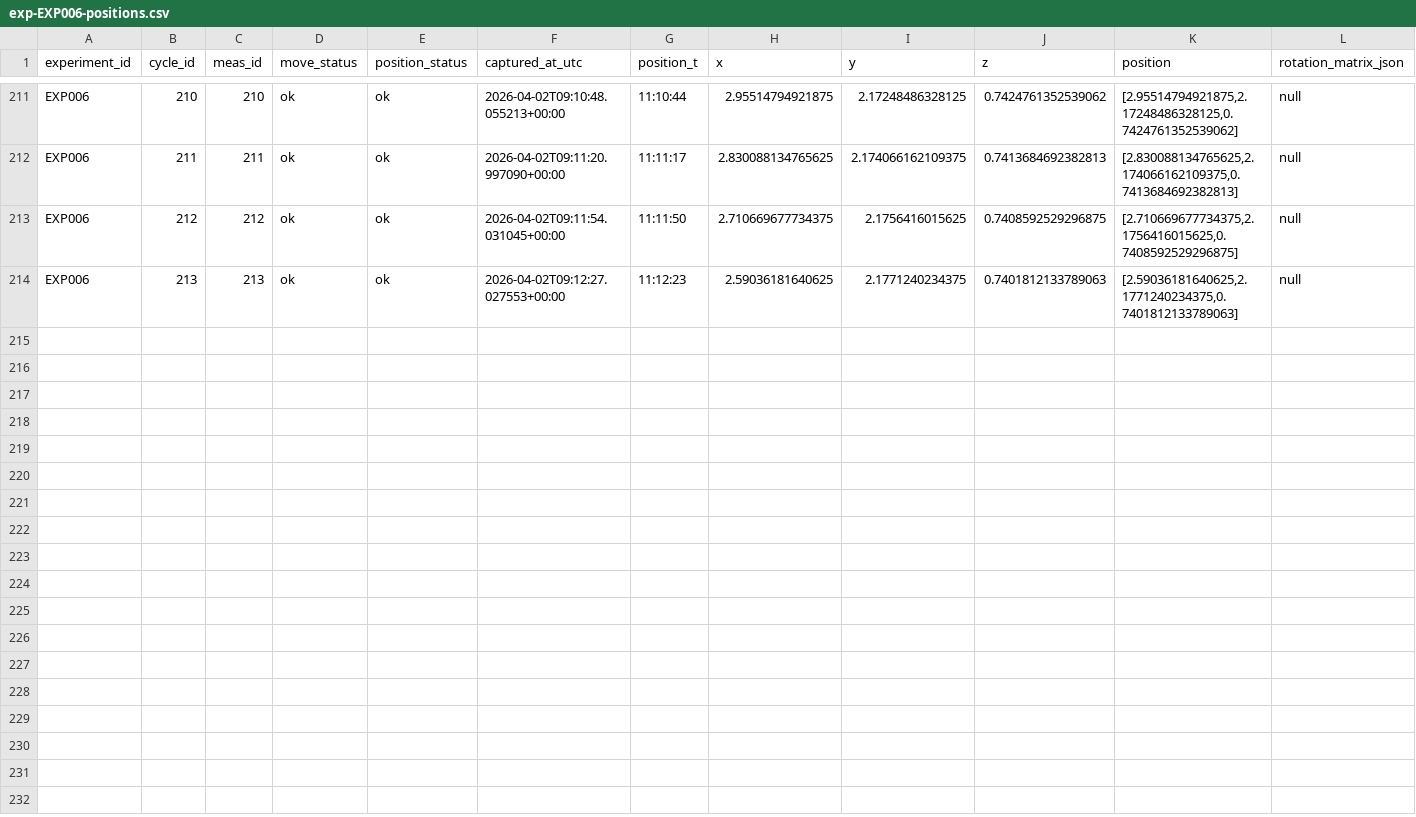
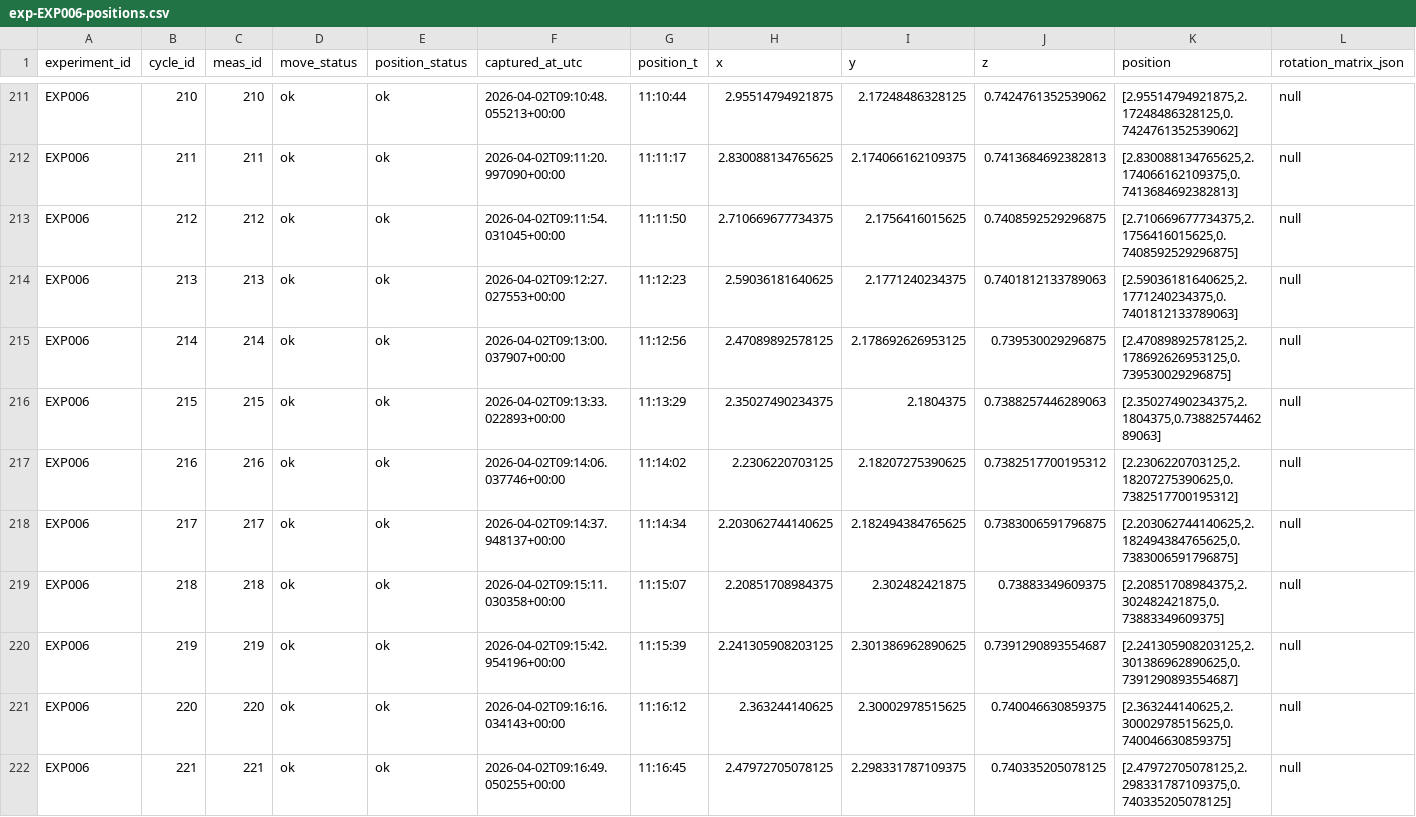
Before and after one commit to techtile-by-dramco/ELLIIIT-dataset-26, a CSV file: server/record/data/exp-EXP006-positions.csv, drawn as a sheet; only a part is shown, gaps mark what is left out; rows hold the shown columns only; the diff names each change by its address in the sheet, - before the commit and + after, or states it on an @@ line.

Commit message:
add positions

```diff
--- a/server/record/data/exp-EXP006-positions.csv
+++ b/server/record/data/exp-EXP006-positions.csv
+row 215: EXP006 | 214 | 214 | ok | ok | 2026-04-02T09:13:00.037907+00:00 | 11:12:56 | 2.47089892578125 | 2.178692626953125 | 0.739530029296875 | [2.47089892578125,2.178692626953125,0.739530029296875] | null
+row 216: EXP006 | 215 | 215 | ok | ok | 2026-04-02T09:13:33.022893+00:00 | 11:13:29 | 2.35027490234375 | 2.1804375 | 0.7388257446289063 | [2.35027490234375,2.1804375,0.7388257446289063] | null
+row 217: EXP006 | 216 | 216 | ok | ok | 2026-04-02T09:14:06.037746+00:00 | 11:14:02 | 2.2306220703125 | 2.18207275390625 | 0.7382517700195312 | [2.2306220703125,2.18207275390625,0.7382517700195312] | null
+row 218: EXP006 | 217 | 217 | ok | ok | 2026-04-02T09:14:37.948137+00:00 | 11:14:34 | 2.203062744140625 | 2.182494384765625 | 0.7383006591796875 | [2.203062744140625,2.182494384765625,0.7383006591796875] | null
+row 219: EXP006 | 218 | 218 | ok | ok | 2026-04-02T09:15:11.030358+00:00 | 11:15:07 | 2.20851708984375 | 2.302482421875 | 0.73883349609375 | [2.20851708984375,2.302482421875,0.73883349609375] | null
+row 220: EXP006 | 219 | 219 | ok | ok | 2026-04-02T09:15:42.954196+00:00 | 11:15:39 | 2.241305908203125 | 2.301386962890625 | 0.7391290893554687 | [2.241305908203125,2.301386962890625,0.7391290893554687] | null
+row 221: EXP006 | 220 | 220 | ok | ok | 2026-04-02T09:16:16.034143+00:00 | 11:16:12 | 2.363244140625 | 2.30002978515625 | 0.740046630859375 | [2.363244140625,2.30002978515625,0.740046630859375] | null
+row 222: EXP006 | 221 | 221 | ok | ok | 2026-04-02T09:16:49.050255+00:00 | 11:16:45 | 2.47972705078125 | 2.298331787109375 | 0.740335205078125 | [2.47972705078125,2.298331787109375,0.740335205078125] | null
```
Also changed, not shown: 1 other file.
